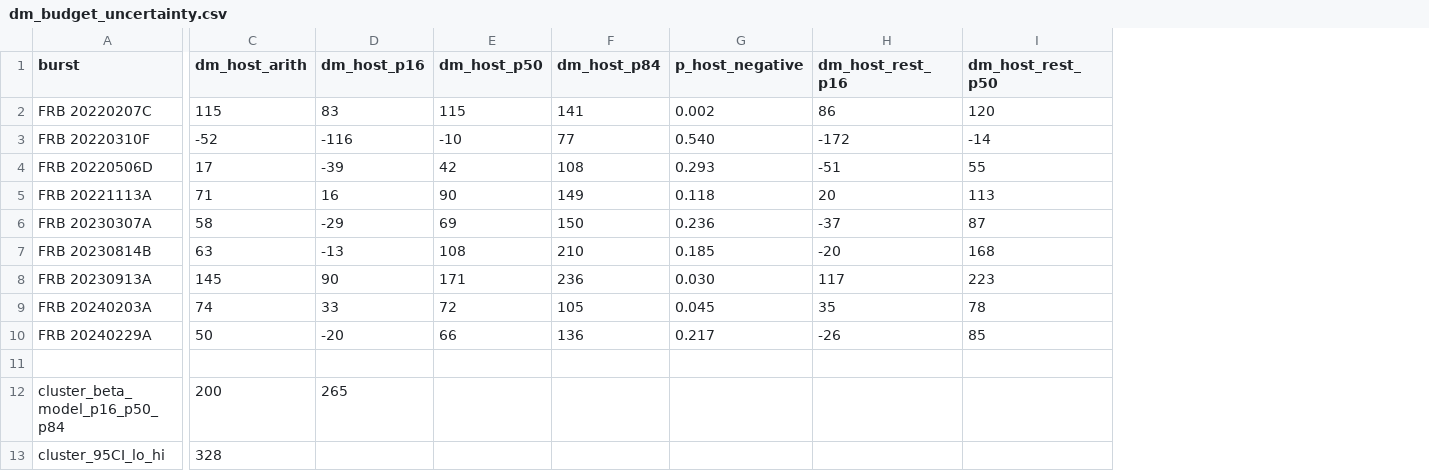
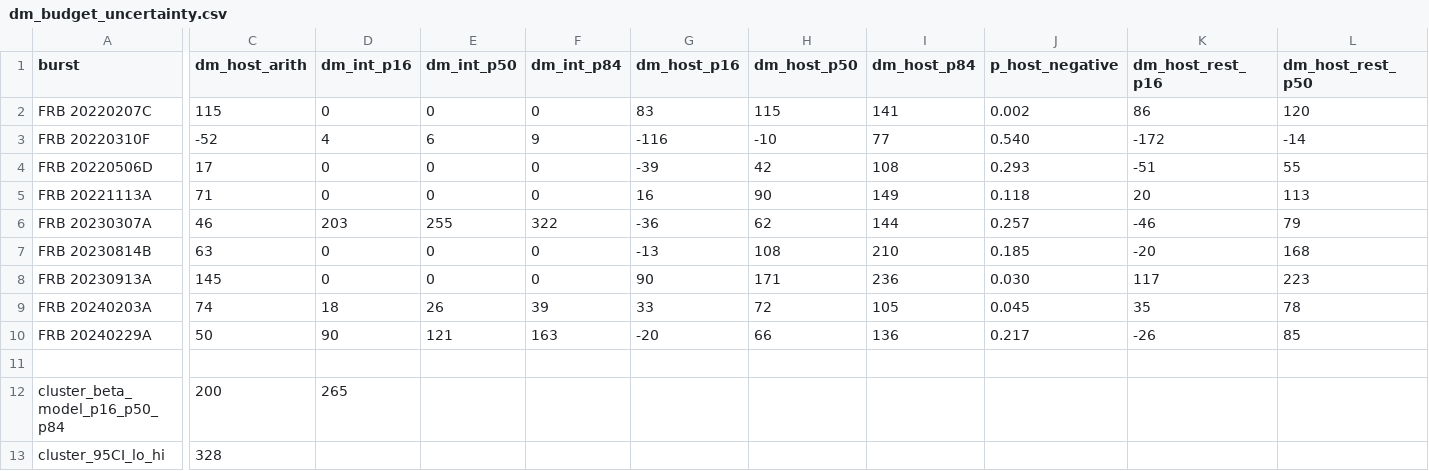
Before and after one commit to jakobtfaber/Faber2026, a CSV file: scripts/dm_budget_uncertainty.csv, drawn as a sheet; only a part is shown, gaps mark what is left out; addresses are those after the commit; the diff covers the shown part only; the diff names each change by its address in the sheet, - before the commit and + after, or states it on an @@ line.

```diff
--- a/scripts/dm_budget_uncertainty.csv
+++ b/scripts/dm_budget_uncertainty.csv
+column D (dm_int_p16), rows 2-12: 0 | 4 | 0 | 0 | 203 | 0 | 0 | 18 | 90 |  | 265
+column E (dm_int_p50), rows 2-10: 0 | 6 | 0 | 0 | 255 | 0 | 0 | 26 | 121
+column F (dm_int_p84), rows 2-10: 0 | 9 | 0 | 0 | 322 | 0 | 0 | 39 | 163
-C6 (dm_host_arith): 58
+C6 (dm_host_arith): 46
-G6 (dm_host_p16): -29
+G6 (dm_host_p16): -36
-H6 (dm_host_p50): 69
+H6 (dm_host_p50): 62
-I6 (dm_host_p84): 150
+I6 (dm_host_p84): 144
-J6 (p_host_negative): 0.236
+J6 (p_host_negative): 0.257
-K6 (dm_host_rest_p16): -37
+K6 (dm_host_rest_p16): -46
-L6 (dm_host_rest_p50): 87
+L6 (dm_host_rest_p50): 79
-G12 (dm_host_p16): 265
+G12 (dm_host_p16): (empty)
```
Also changed, not shown: 1 edited cell elsewhere in this file, scripts/dm_budget_intervening_systems.csv, 11 other files.
